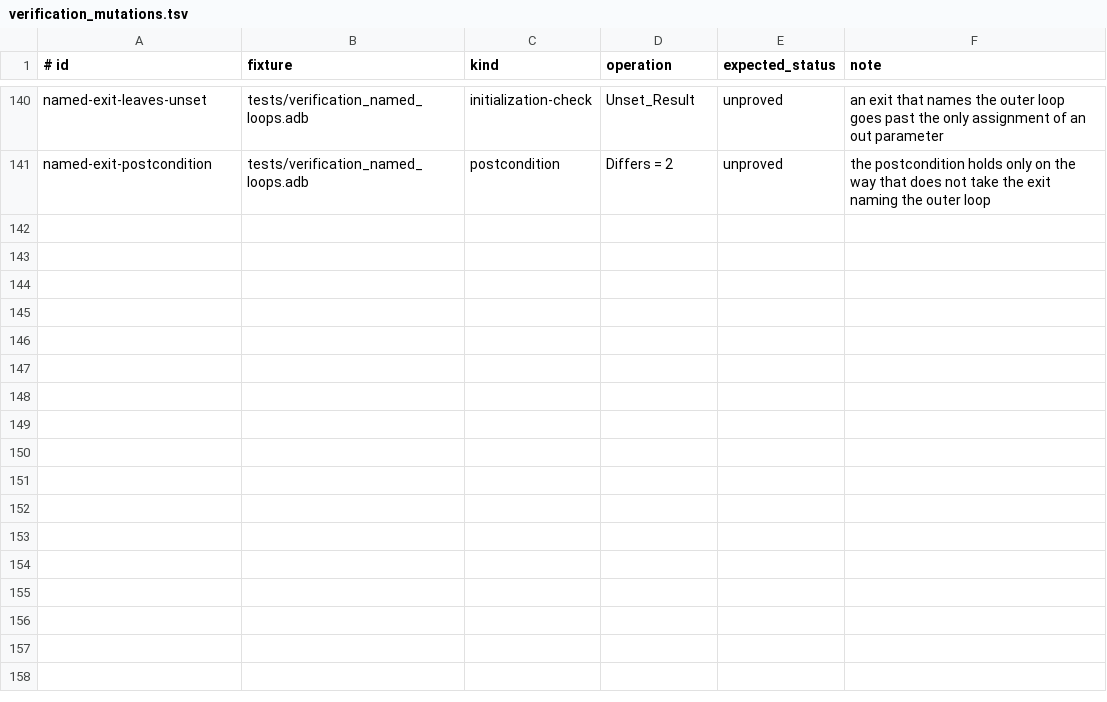
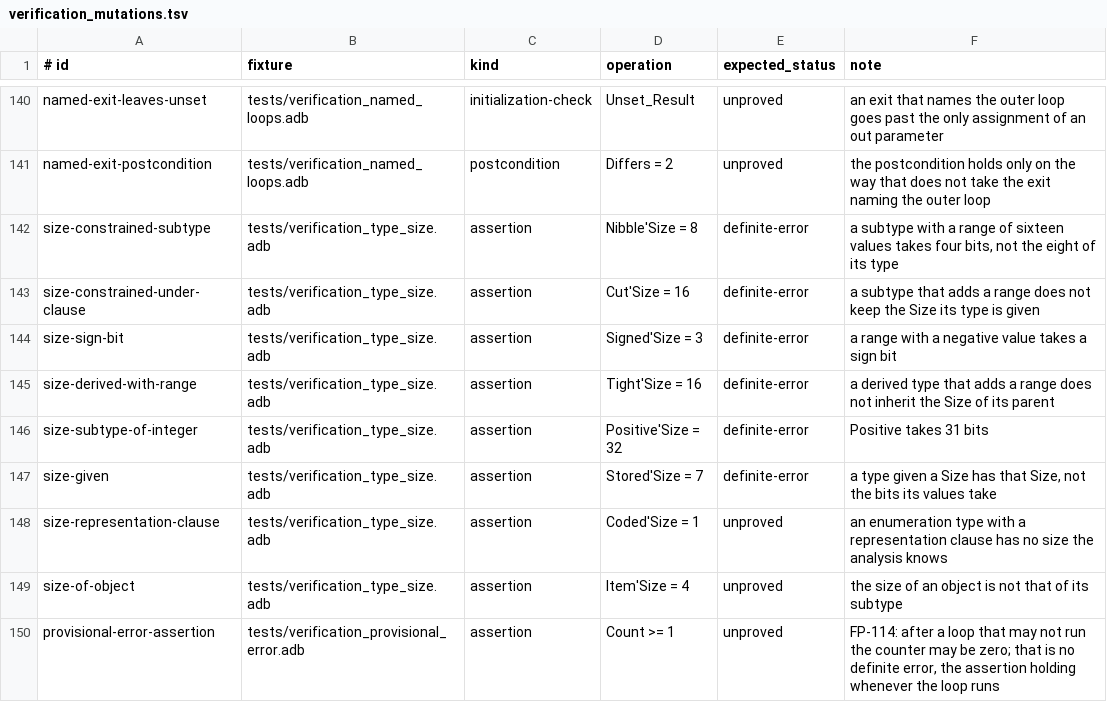
Before and after one commit to mmartign/AdaLang_Analyzer, a TSV file: quality/verification_mutations.tsv, drawn as a sheet; only a part is shown, gaps mark what is left out; the diff names each change by its address in the sheet, - before the commit and + after, or states it on an @@ line.

```diff
--- a/quality/verification_mutations.tsv
+++ b/quality/verification_mutations.tsv
+row 142: size-constrained-subtype | tests/verification_type_size.adb | assertion | Nibble'Size = 8 | definite-error | a subtype with a range of sixteen values takes four bits, not the eight of its type
+row 143: size-constrained-under-clause | tests/verification_type_size.adb | assertion | Cut'Size = 16 | definite-error | a subtype that adds a range does not keep the Size its type is given
+row 144: size-sign-bit | tests/verification_type_size.adb | assertion | Signed'Size = 3 | definite-error | a range with a negative value takes a sign bit
+row 145: size-derived-with-range | tests/verification_type_size.adb | assertion | Tight'Size = 16 | definite-error | a derived type that adds a range does not inherit the Size of its parent
+row 146: size-subtype-of-integer | tests/verification_type_size.adb | assertion | Positive'Size = 32 | definite-error | Positive takes 31 bits
+row 147: size-given | tests/verification_type_size.adb | assertion | Stored'Size = 7 | definite-error | a type given a Size has that Size, not the bits its values take
+row 148: size-representation-clause | tests/verification_type_size.adb | assertion | Coded'Size = 1 | unproved | an enumeration type with a representation clause has no size the analysis knows
+row 149: size-of-object | tests/verification_type_size.adb | assertion | Item'Size = 4 | unproved | the size of an object is not that of its subtype
+row 150: provisional-error-assertion | tests/verification_provisional_error.adb | assertion | Count >= 1 | unproved | FP-114: after a loop that may not run the counter may be zero; that is no definite error, the assertion holding whenever the loop runs
```
Also changed, not shown: quality/known_analysis_issues.tsv, quality/seeded_defect_outcomes.tsv, 11 other files.
